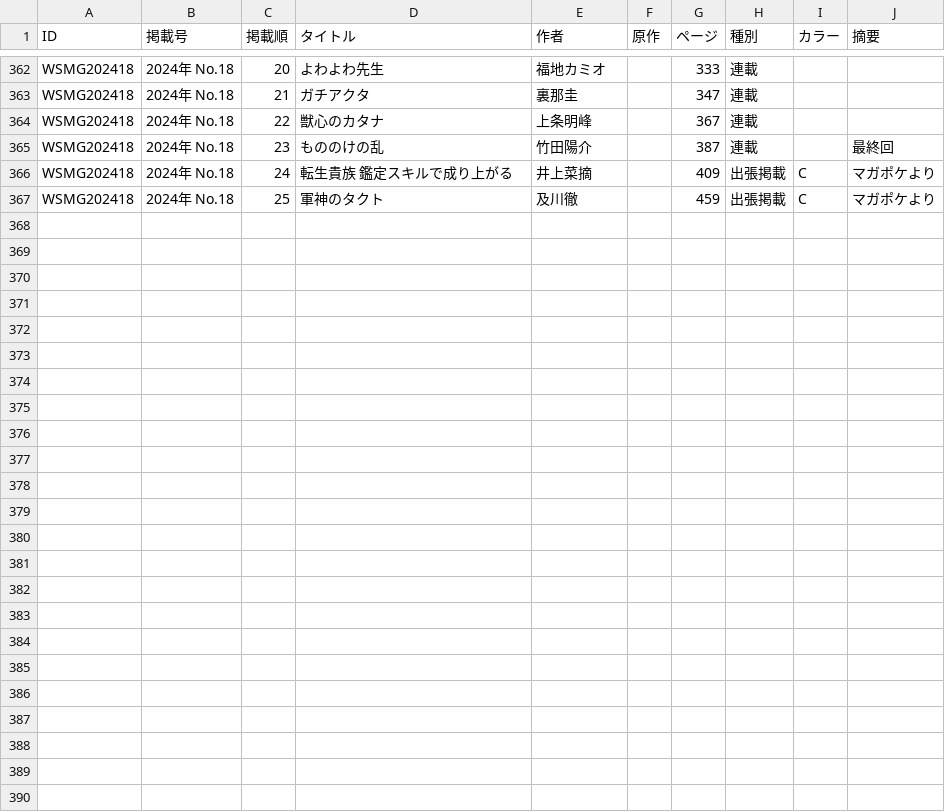
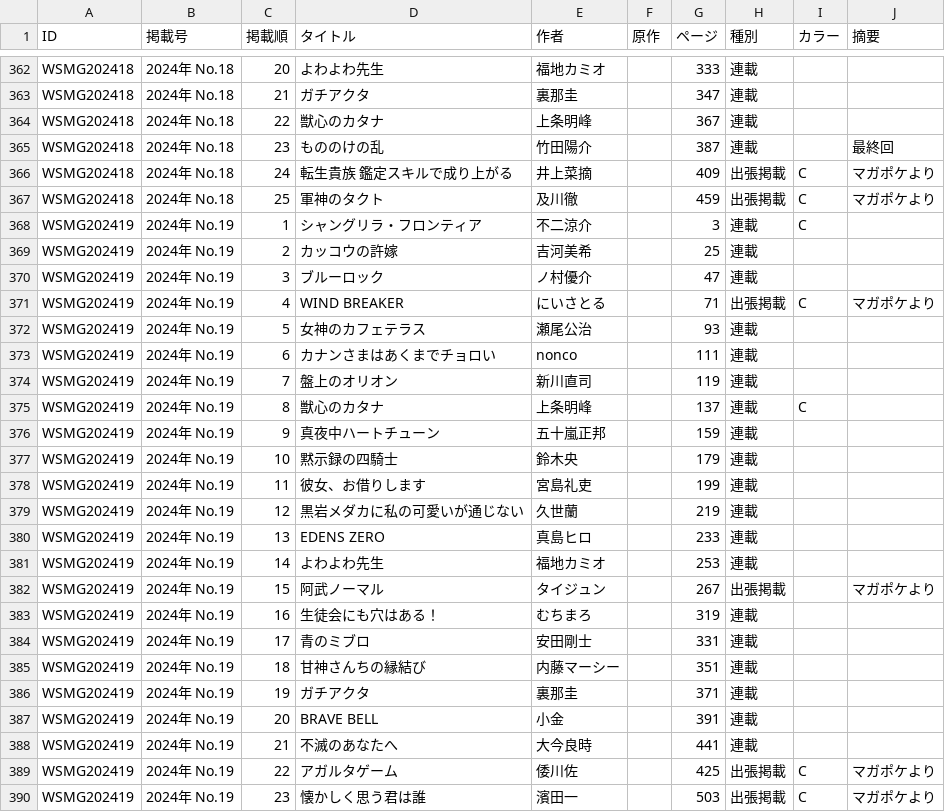
Before and after one commit to tricogimmick/comic_magazine_data, a TSV file: tsv/magazine/magazine2024.tsv, drawn as a sheet; only a part is shown, gaps mark what is left out.

Commit message:
週刊少年マガジン 2024年 No.19

```diff
--- a/tsv/magazine/magazine2024.tsv
+++ b/tsv/magazine/magazine2024.tsv
@@ -367 +367,24 @@ WSMG202418	2024年 No.18	24	転生貴族 鑑定スキルで成り上がる	井
 WSMG202418	2024年 No.18	25	軍神のタクト	及川徹		459	出張掲載	C	 マガポケより
+WSMG202419	2024年 No.19	1	シャングリラ・フロンティア	不二涼介		3	連載	C	
+WSMG202419	2024年 No.19	2	カッコウの許嫁	吉河美希		25	連載		
+WSMG202419	2024年 No.19	3	ブルーロック	ノ村優介		47	連載		
+WSMG202419	2024年 No.19	4	WIND BREAKER	にいさとる		71	出張掲載	C	 マガポケより
+WSMG202419	2024年 No.19	5	女神のカフェテラス	瀬尾公治		93	連載		
+WSMG202419	2024年 No.19	6	カナンさまはあくまでチョロい	nonco		111	連載		
+WSMG202419	2024年 No.19	7	盤上のオリオン	新川直司		119	連載		
+WSMG202419	2024年 No.19	8	獣心のカタナ	上条明峰		137	連載	C	
+WSMG202419	2024年 No.19	9	真夜中ハートチューン	五十嵐正邦		159	連載		
+WSMG202419	2024年 No.19	10	黙示録の四騎士	鈴木央		179	連載		
+WSMG202419	2024年 No.19	11	彼女、お借りします	宮島礼吏		199	連載		
+WSMG202419	2024年 No.19	12	黒岩メダカに私の可愛いが通じない	久世蘭		219	連載		
+WSMG202419	2024年 No.19	13	EDENS ZERO	真島ヒロ		233	連載		
+WSMG202419	2024年 No.19	14	よわよわ先生	福地カミオ		253	連載		
+WSMG202419	2024年 No.19	15	阿武ノーマル	タイジュン		267	出張掲載		 マガポケより
+WSMG202419	2024年 No.19	16	生徒会にも穴はある！	むちまろ		319	連載		
+WSMG202419	2024年 No.19	17	青のミブロ	安田剛士		331	連載		
+WSMG202419	2024年 No.19	18	甘神さんちの縁結び	内藤マーシー		351	連載		
+WSMG202419	2024年 No.19	19	ガチアクタ	裏那圭		371	連載		
+WSMG202419	2024年 No.19	20	BRAVE BELL	小金		391	連載		
+WSMG202419	2024年 No.19	21	不滅のあなたへ	大今良時		441	連載		
+WSMG202419	2024年 No.19	22	アガルタゲーム	倭川佐		425	出張掲載	C	 マガポケより
+WSMG202419	2024年 No.19	23	懐かしく思う君は誰	濱田一		503	出張掲載	C	 マガポケより
```
